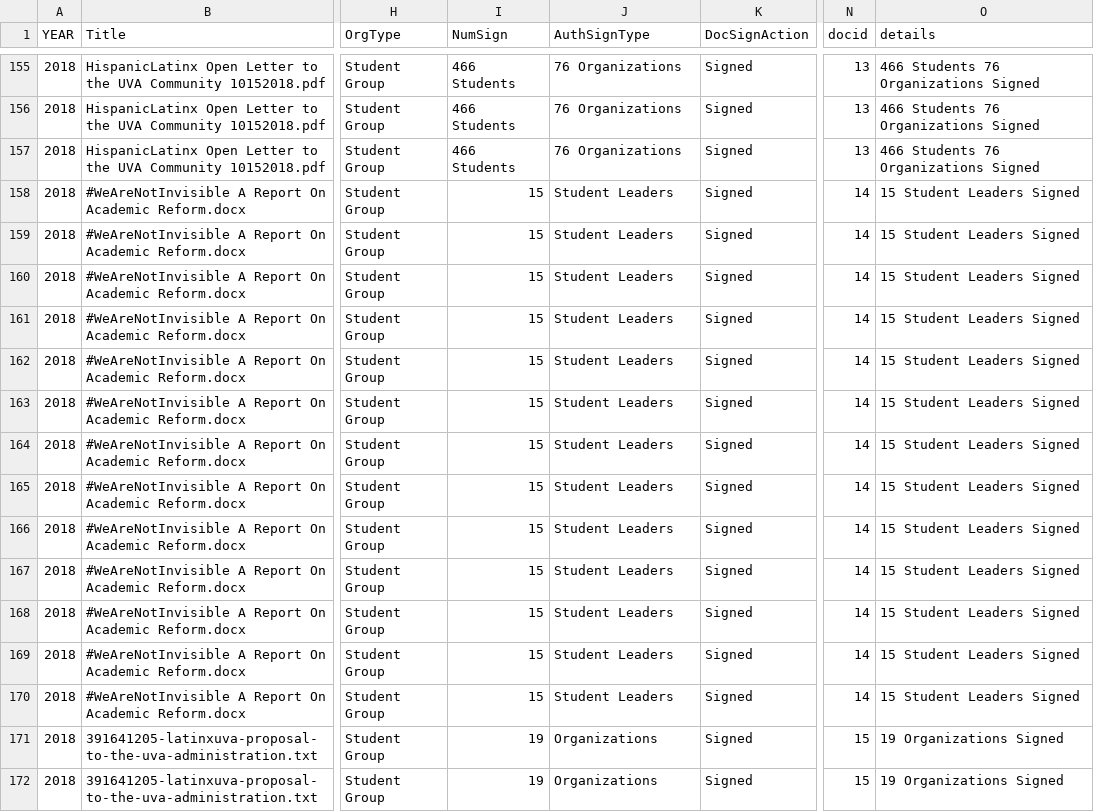
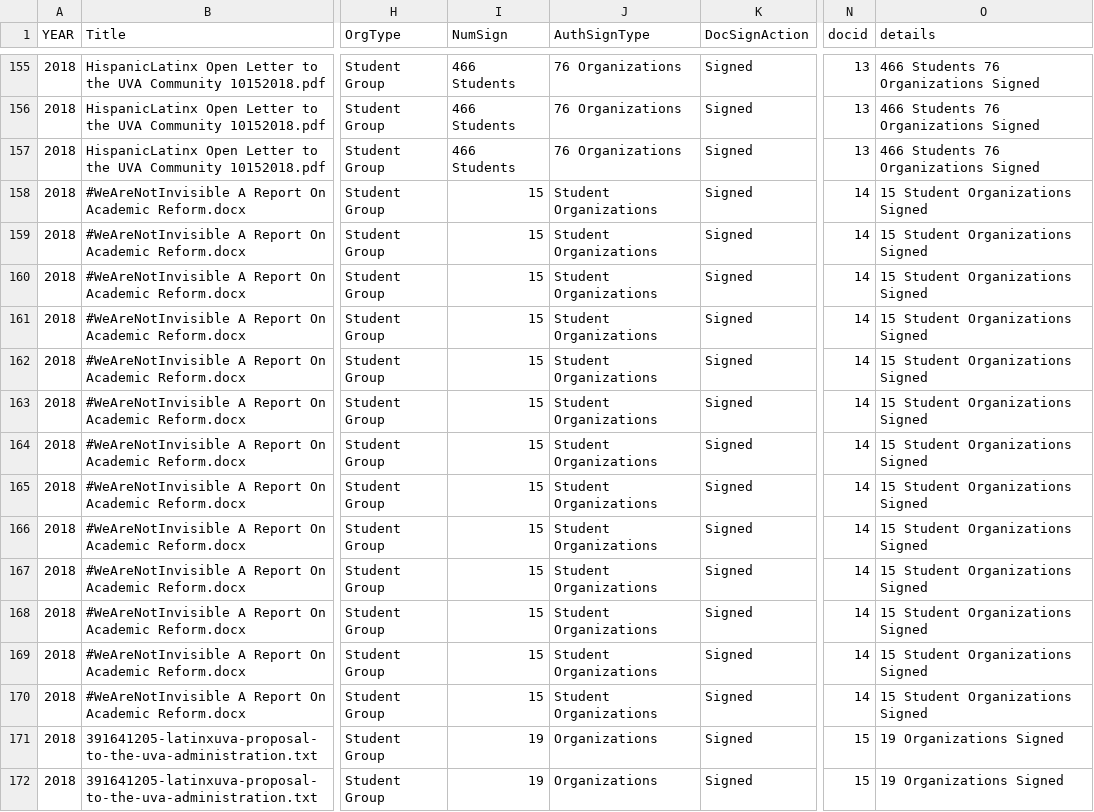
Before and after one commit to virginiaequitycenter/uvaequity_demands, a CSV file: assets/data/demands.csv, drawn as a sheet; only a part is shown, gaps mark what is left out; the diff names each change by its address in the sheet, - before the commit and + after, or states it on an @@ line.

```diff
--- a/assets/data/demands.csv
+++ b/assets/data/demands.csv
-J158:J170 (AuthSignType): Student Leaders
+J158:J170 (AuthSignType): Student Organizations
-O158:O170 (details): 15 Student Leaders Signed
+O158:O170 (details): 15 Student Organizations Signed
```
Also changed, not shown: assets/data/demands_text.csv, assets/data/events.csv, 3 other files.
